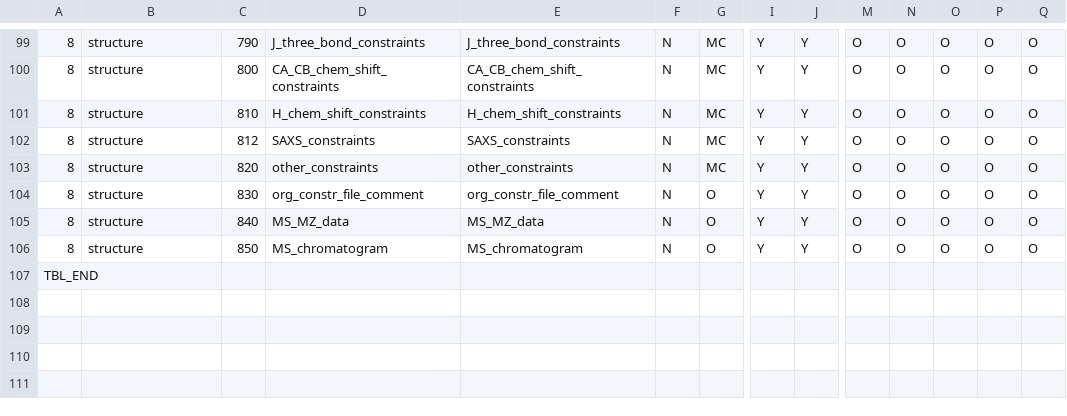
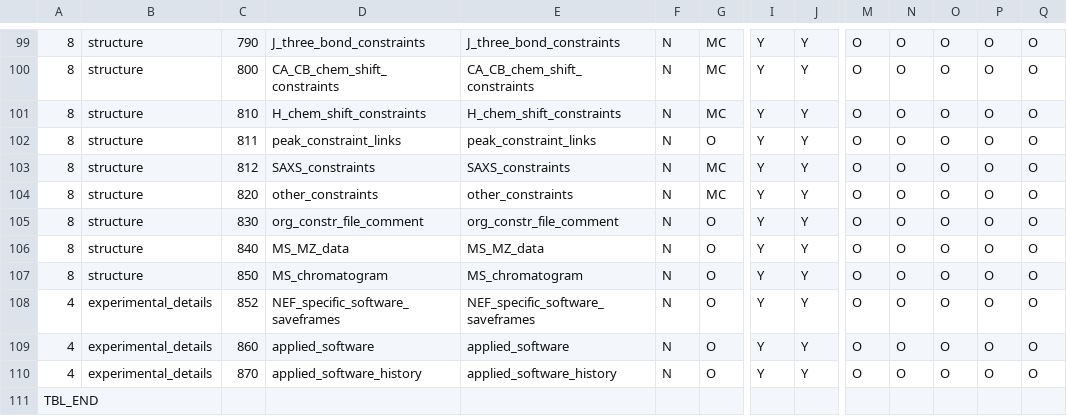
Before and after one commit to bmrb-io/nmr-star-dictionary, a CSV file: adit_cat_grp_i.csv, drawn as a sheet; only a part is shown, gaps mark what is left out; rows hold the shown columns only; the diff names each change by its address in the sheet, - before the commit and + after, or states it on an @@ line.

Commit message:
?
svn path=/bmrb_only_files/adit_input/; revision=209

```diff
--- a/adit_cat_grp_i.csv
+++ b/adit_cat_grp_i.csv
+row 102: 8 | structure | 811 | peak_constraint_links | peak_constraint_links | N | O | Y | Y | O | O | O | O | O
+row 108: 4 | experimental_details | 852 | NEF_specific_software_saveframes | NEF_specific_software_saveframes | N | O | Y | Y | O | O | O | O | O
+row 109: 4 | experimental_details | 860 | applied_software | applied_software | N | O | Y | Y | O | O | O | O | O
+row 110: 4 | experimental_details | 870 | applied_software_history | applied_software_history | N | O | Y | Y | O | O | O | O | O
```
Also changed, not shown: adit_cat_grp_o.csv, adit_enum_hdr.csv, 9 other files.
